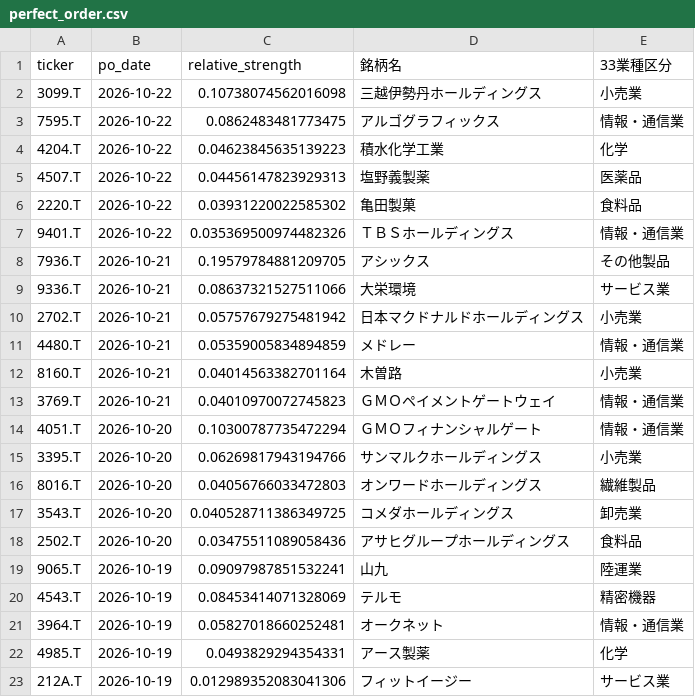
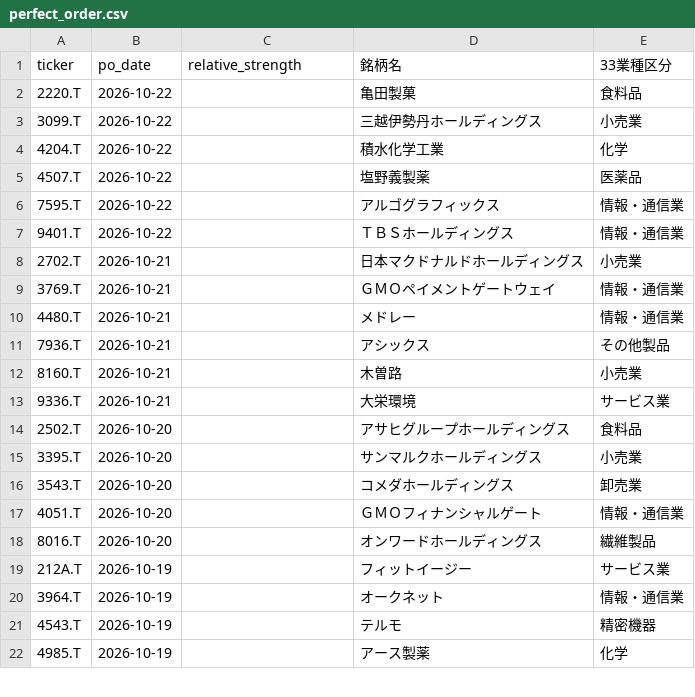
Before and after one commit to abesegg/jp-stock-screener, a CSV file: perfect_order.csv, drawn as a sheet; only a part is shown; the diff covers the shown part only.

```diff
--- a/perfect_order.csv
+++ b/perfect_order.csv
@@ -1,23 +1,22 @@
 ticker,po_date,relative_strength,銘柄名,33業種区分
-3099.T,2026-10-22,0.10738074562016098,三越伊勢丹ホールディングス,小売業
-7595.T,2026-10-22,0.0862483481773475,アルゴグラフィックス,情報・通信業
-4204.T,2026-10-22,0.04623845635139223,積水化学工業,化学
-4507.T,2026-10-22,0.04456147823929313,塩野義製薬,医薬品
-2220.T,2026-10-22,0.03931220022585302,亀田製菓,食料品
-9401.T,2026-10-22,0.035369500974482326,ＴＢＳホールディングス,情報・通信業
-7936.T,2026-10-21,0.19579784881209705,アシックス,その他製品
-9336.T,2026-10-21,0.08637321527511066,大栄環境,サービス業
-2702.T,2026-10-21,0.05757679275481942,日本マクドナルドホールディングス,小売業
-4480.T,2026-10-21,0.05359005834894859,メドレー,情報・通信業
-8160.T,2026-10-21,0.04014563382701164,木曽路,小売業
-3769.T,2026-10-21,0.04010970072745823,ＧＭＯペイメントゲートウェイ,情報・通信業
-4051.T,2026-10-20,0.10300787735472294,ＧＭＯフィナンシャルゲート,情報・通信業
-3395.T,2026-10-20,0.06269817943194766,サンマルクホールディングス,小売業
-8016.T,2026-10-20,0.04056766033472803,オンワードホールディングス,繊維製品
-3543.T,2026-10-20,0.040528711386349725,コメダホールディングス,卸売業
-2502.T,2026-10-20,0.03475511089058436,アサヒグループホールディングス,食料品
-9065.T,2026-10-19,0.09097987851532241,山九,陸運業
-4543.T,2026-10-19,0.08453414071328069,テルモ,精密機器
-3964.T,2026-10-19,0.05827018660252481,オークネット,情報・通信業
-4985.T,2026-10-19,0.0493829294354331,アース製薬,化学
-212A.T,2026-10-19,0.012989352083041306,フィットイージー,サービス業
+2220.T,2026-10-22,,亀田製菓,食料品
+3099.T,2026-10-22,,三越伊勢丹ホールディングス,小売業
+4204.T,2026-10-22,,積水化学工業,化学
+4507.T,2026-10-22,,塩野義製薬,医薬品
+7595.T,2026-10-22,,アルゴグラフィックス,情報・通信業
+9401.T,2026-10-22,,ＴＢＳホールディングス,情報・通信業
+2702.T,2026-10-21,,日本マクドナルドホールディングス,小売業
+3769.T,2026-10-21,,ＧＭＯペイメントゲートウェイ,情報・通信業
+4480.T,2026-10-21,,メドレー,情報・通信業
+7936.T,2026-10-21,,アシックス,その他製品
+8160.T,2026-10-21,,木曽路,小売業
+9336.T,2026-10-21,,大栄環境,サービス業
+2502.T,2026-10-20,,アサヒグループホールディングス,食料品
+3395.T,2026-10-20,,サンマルクホールディングス,小売業
+3543.T,2026-10-20,,コメダホールディングス,卸売業
+4051.T,2026-10-20,,ＧＭＯフィナンシャルゲート,情報・通信業
+8016.T,2026-10-20,,オンワードホールディングス,繊維製品
+212A.T,2026-10-19,,フィットイージー,サービス業
+3964.T,2026-10-19,,オークネット,情報・通信業
+4543.T,2026-10-19,,テルモ,精密機器
+4985.T,2026-10-19,,アース製薬,化学
```
Also changed, not shown: 1 added row, 10 removed rows and 1 edited cell elsewhere in this file, golden_cross.csv, 3 other files.
